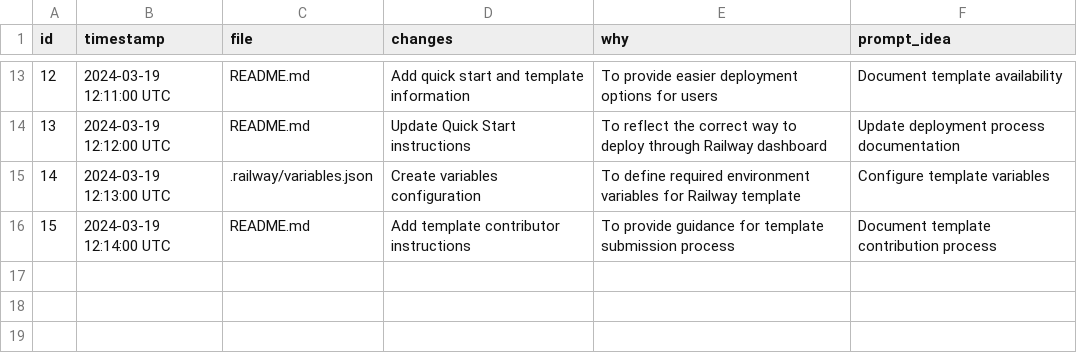
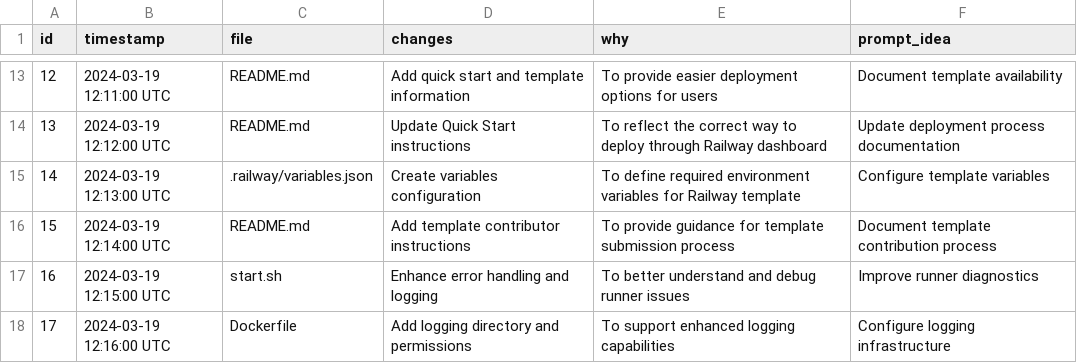
Before and after one commit to hoipippeloi/ptw-github-runner, a CSV file: changelog.csv, drawn as a sheet; only a part is shown, gaps mark what is left out; the diff names each change by its address in the sheet, - before the commit and + after, or states it on an @@ line.

```diff
--- a/changelog.csv
+++ b/changelog.csv
+row 17: 16 | 2024-03-19 12:15:00 UTC | start.sh | Enhance error handling and logging | To better understand and debug runner issues | Improve runner diagnostics
+row 18: 17 | 2024-03-19 12:16:00 UTC | Dockerfile | Add logging directory and permissions | To support enhanced logging capabilities | Configure logging infrastructure
```
Also changed, not shown: 2 other files.
